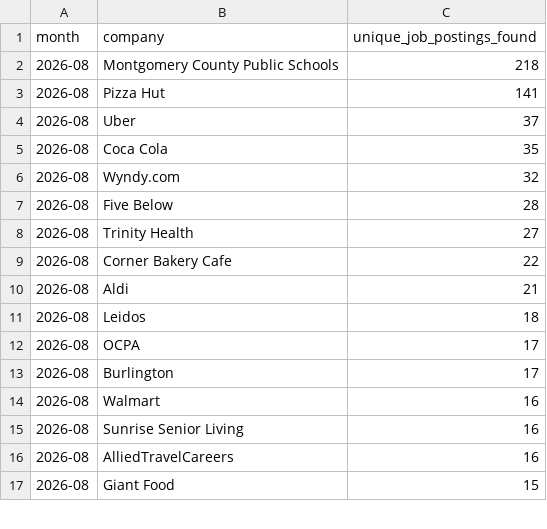
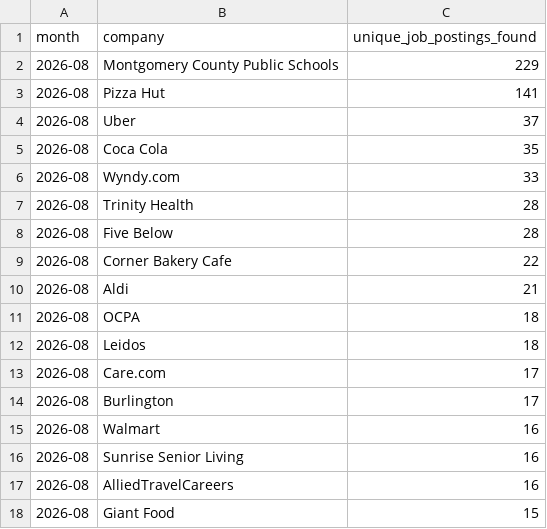
Before and after one commit to themeganerddddddd/MoCo-Hiring-Monitor, a CSV file: outputs/top_companies_2026-08.csv, drawn as a sheet; only a part is shown; the diff covers the shown part only.

```diff
--- a/outputs/top_companies_2026-08.csv
+++ b/outputs/top_companies_2026-08.csv
@@ -1,3 +1,3 @@
 month,company,unique_job_postings_found
-2026-08,Montgomery County Public Schools,218
+2026-08,Montgomery County Public Schools,229
 2026-08,Pizza Hut,141
@@ -5,9 +5,10 @@ month,company,unique_job_postings_found
 2026-08,Coca Cola,35
-2026-08,Wyndy.com,32
+2026-08,Wyndy.com,33
+2026-08,Trinity Health,28
 2026-08,Five Below,28
-2026-08,Trinity Health,27
 2026-08,Corner Bakery Cafe,22
 2026-08,Aldi,21
+2026-08,OCPA,18
 2026-08,Leidos,18
-2026-08,OCPA,17
+2026-08,Care.com,17
 2026-08,Burlington,17
```
Also changed, not shown: 4 added rows and 5 removed rows elsewhere in this file, 11 other files.
